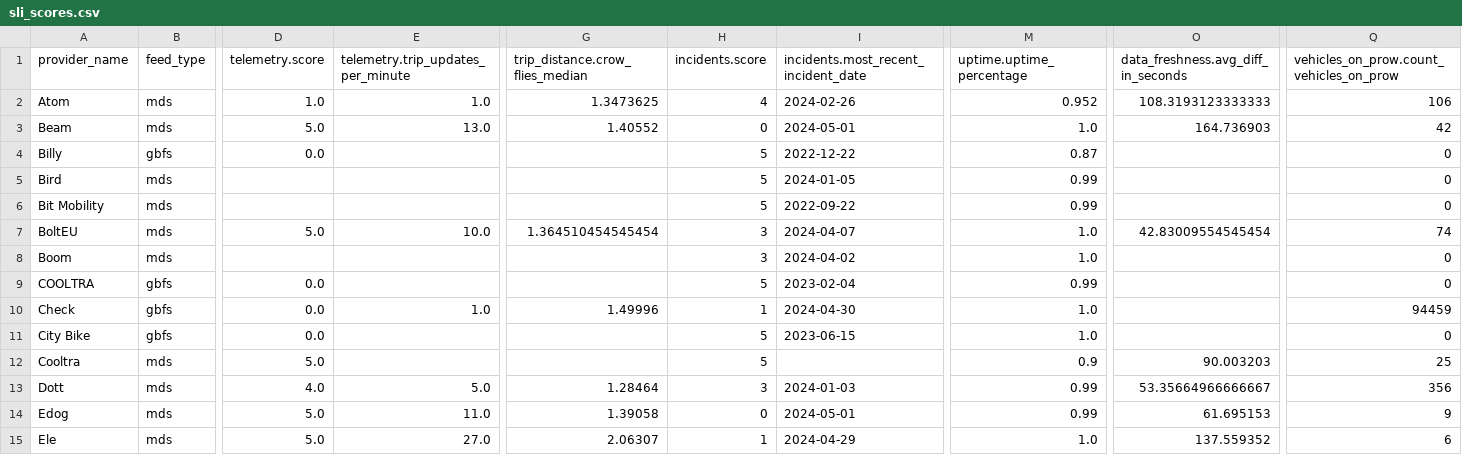
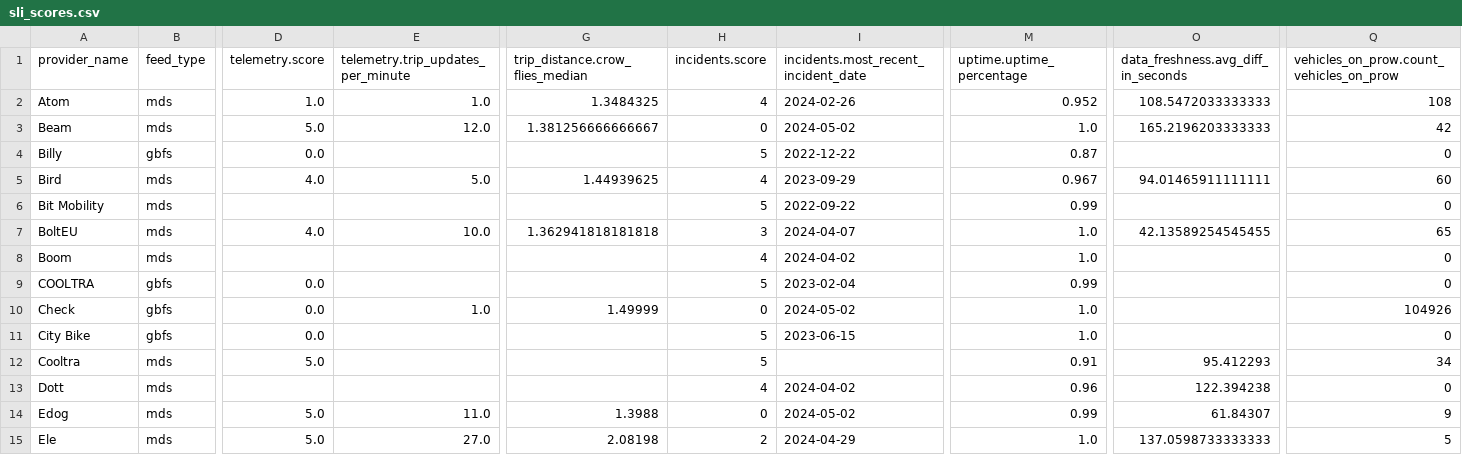
Before and after one commit to vianova-io/sli_feeds, a CSV file: sli_scores.csv, drawn as a sheet; only a part is shown, gaps mark what is left out; removed rows and columns are numbered as before the commit, all else as after; rows hold the shown columns only; the diff covers the shown part only; the diff names each change by its address in the sheet, - before the commit and + after, or states it on an @@ line.

Commit message:
feat: new version of feeds SLI

```diff
--- a/sli_scores.csv
+++ b/sli_scores.csv
-G2 (trip_distance.crow_flies_median): 1.3473625
+G2 (trip_distance.crow_flies_median): 1.3484325
-O2: 108.3193123333333
+O2: 108.5472033333333
-Q2: 106
+Q2: 108
-E3: 13.0
+E3: 12.0
-G3 (trip_distance.crow_flies_median): 1.40552
+G3 (trip_distance.crow_flies_median): 1.381256666666667
-I3: 2024-05-01
+I3: 2024-05-02
-O3: 164.736903
+O3: 165.2196203333333
-row 5: Bird | mds |  |  |  | 5 | 2024-01-05 | 0.99 |  | 0
+row 5: Bird | mds | 4.0 | 5.0 | 1.44939625 | 4 | 2023-09-29 | 0.967 | 94.01465911111111 | 60
-D7 (telemetry.score): 5.0
+D7 (telemetry.score): 4.0
-G7 (trip_distance.crow_flies_median): 1.364510454545454
+G7 (trip_distance.crow_flies_median): 1.362941818181818
-O7: 42.83009554545454
+O7: 42.13589254545455
-Q7: 74
+Q7: 65
-H8 (incidents.score): 3
+H8 (incidents.score): 4
-G10 (trip_distance.crow_flies_median): 1.49996
+G10 (trip_distance.crow_flies_median): 1.49999
-H10 (incidents.score): 1
+H10 (incidents.score): 0
-I10: 2024-04-30
+I10: 2024-05-02
-Q10: 94459
+Q10: 104926
-M12 (uptime.uptime_percentage): 0.9
+M12 (uptime.uptime_percentage): 0.91
-O12: 90.003203
+O12: 95.412293
-Q12: 25
+Q12: 34
-row 13: Dott | mds | 4.0 | 5.0 | 1.28464 | 3 | 2024-01-03 | 0.99 | 53.35664966666667 | 356
+row 13: Dott | mds |  |  |  | 4 | 2024-04-02 | 0.96 | 122.394238 | 0
-G14 (trip_distance.crow_flies_median): 1.39058
+G14 (trip_distance.crow_flies_median): 1.3988
-I14: 2024-05-01
+I14: 2024-05-02
-O14: 61.695153
+O14: 61.84307
-G15 (trip_distance.crow_flies_median): 2.06307
+G15 (trip_distance.crow_flies_median): 2.08198
-H15 (incidents.score): 1
+H15 (incidents.score): 2
-O15: 137.559352
+O15: 137.0598733333333
-Q15: 6
+Q15: 5
```
Also changed, not shown: 73 edited cells elsewhere in this file, 1 other file.
